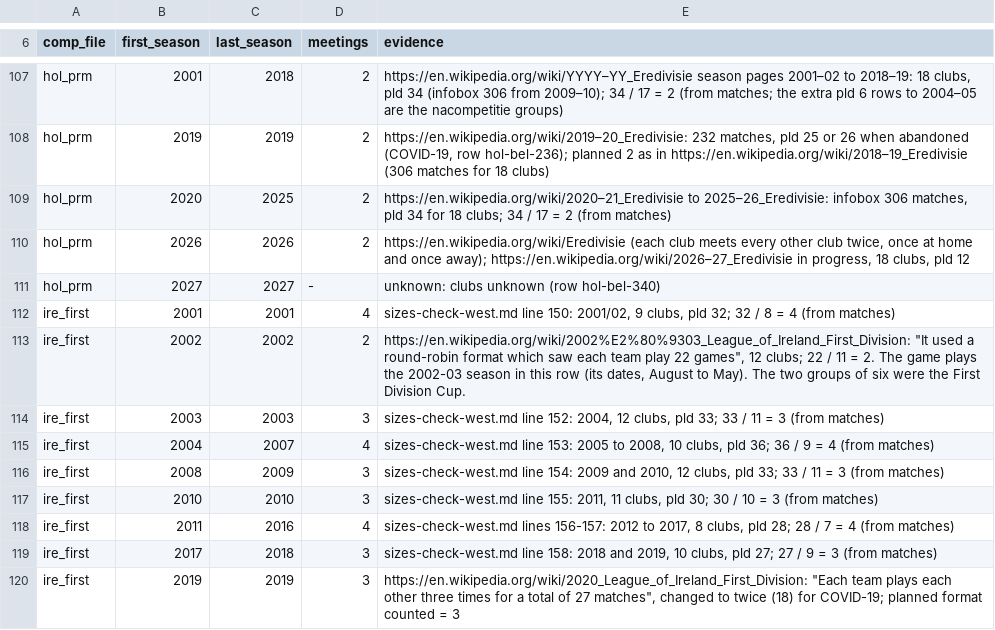
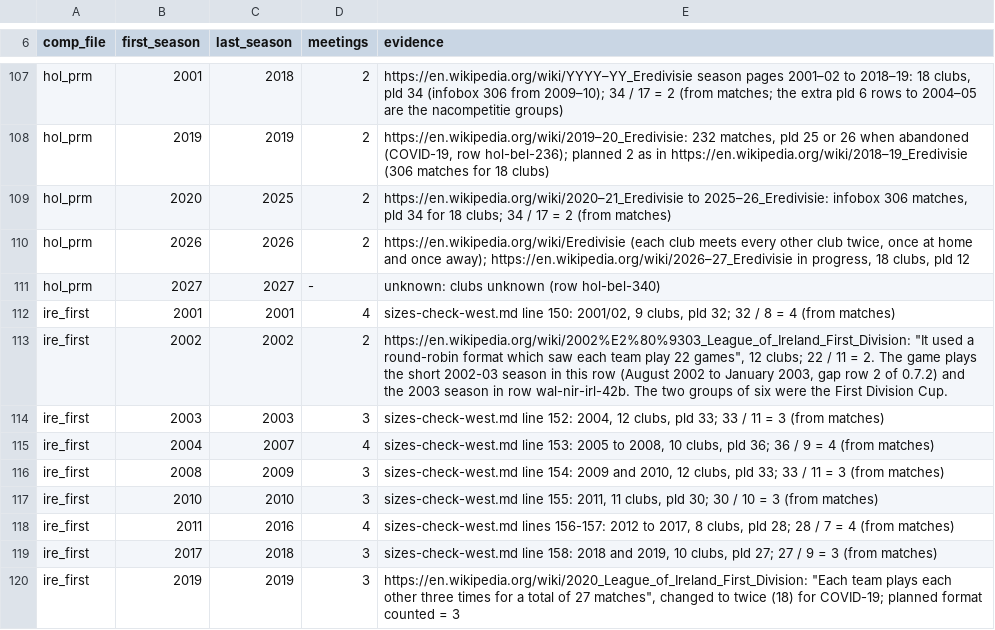
Before and after one commit to maxevans60/cm0102-bosman-edition, a TSV file: docs/research/2026-11-13-league-meetings.tsv, drawn as a sheet; only a part is shown, gaps mark what is left out.

```diff
--- a/docs/research/2026-11-13-league-meetings.tsv
+++ b/docs/research/2026-11-13-league-meetings.tsv
@@ -112,3 +112,3 @@ hol_prm	2027	2027	-	unknown: clubs unknown (row hol-bel-340)
 ire_first	2001	2001	4	sizes-check-west.md line 150: 2001/02, 9 clubs, pld 32; 32 / 8 = 4 (from matches)
-ire_first	2002	2002	2	https://en.wikipedia.org/wiki/2002%E2%80%9303_League_of_Ireland_First_Division: "It used a round-robin format which saw each team play 22 games", 12 clubs; 22 / 11 = 2. The game plays the 2002-03 season in this row (its dates, August to May). The two groups of six were the First Division Cup.
+ire_first	2002	2002	2	https://en.wikipedia.org/wiki/2002%E2%80%9303_League_of_Ireland_First_Division: "It used a round-robin format which saw each team play 22 games", 12 clubs; 22 / 11 = 2. The game plays the short 2002-03 season in this row (August 2002 to January 2003, gap row 2 of 0.7.2) and the 2003 season in row wal-nir-irl-42b. The two groups of six were the First Division Cup.
 ire_first	2003	2003	3	sizes-check-west.md line 152: 2004, 12 clubs, pld 33; 33 / 11 = 3 (from matches)
```
Also changed, not shown: docs/research/2026-10-18-league-rules-encoded.tsv, docs/research/rules-0.6.0/wal-nir-irl.tsv, 6 other files.
